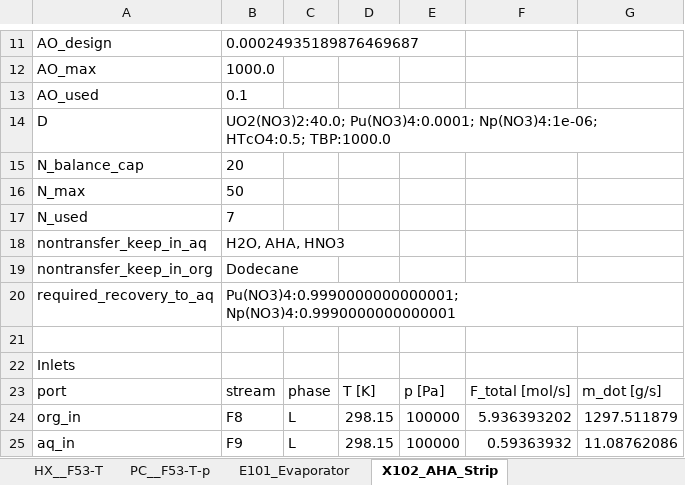
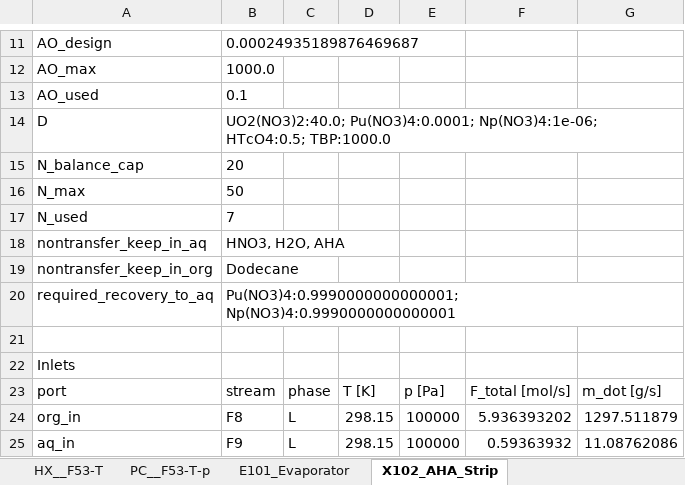
Before and after one commit to cweston112/Flowsheeting-FYD-project, an Excel workbook: flowsheet_units.xlsx, sheet X102_AHA_Strip, drawn as a sheet; only a part is shown, gaps mark what is left out; values as stored, in another font and other column widths than the file's, no borders; the diff names each change by its address in the sheet, - before the commit and + after, or states it on an @@ line.

```diff
--- a/flowsheet_units.xlsx (sheet X102_AHA_Strip)
+++ b/flowsheet_units.xlsx (sheet X102_AHA_Strip)
-B18: H2O, AHA, HNO3
+B18: HNO3, H2O, AHA
```
Also changed, not shown: sheet TSA101B_ColB, sheet TSA101A_ColA, sheet X101_TBP_Extraction, stream_table.xlsx, 3 other files.
